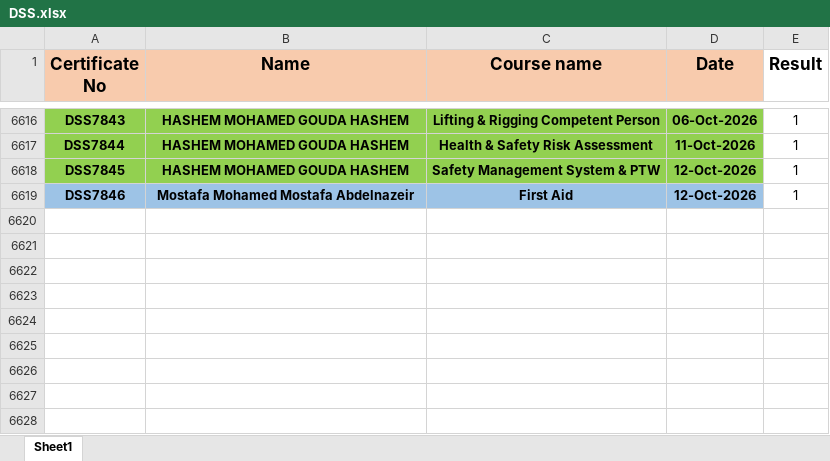
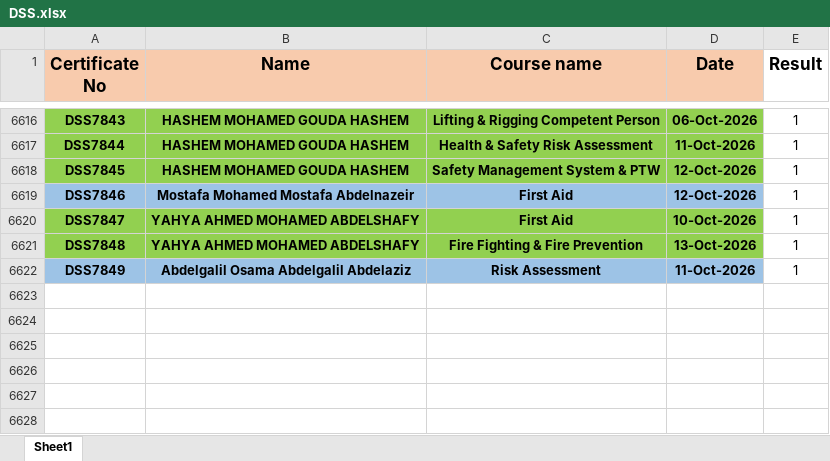
Before and after one commit to ahmedbendarey111/DSS_2025, an Excel workbook: DSS.xlsx, sheet Sheet1, drawn as a sheet; only a part is shown, gaps mark what is left out; values as stored, in another font and other column widths than the file's, no borders; the diff names each change by its address in the sheet, - before the commit and + after, or states it on an @@ line.

Commit message:
Add files via upload

```diff
--- a/DSS.xlsx (sheet Sheet1)
+++ b/DSS.xlsx (sheet Sheet1)
-row 6620: (empty)
+row 6620: DSS7847 | YAHYA AHMED MOHAMED ABDELSHAFY | First Aid | 10-Oct-2026 | 1
-A6620:D6621 fill: none
+A6620:D6621 fill: #92D050
-row 6621: (empty)
+row 6621: DSS7848 | YAHYA AHMED MOHAMED ABDELSHAFY | Fire Fighting & Fire Prevention | 13-Oct-2026 | 1
-row 6622: (empty)
+row 6622: DSS7849 | Abdelgalil Osama Abdelgalil Abdelaziz | Risk Assessment | 11-Oct-2026 | 1
-A6622:D6622 fill: none
+A6622:D6622 fill: #9DC3E6
```
